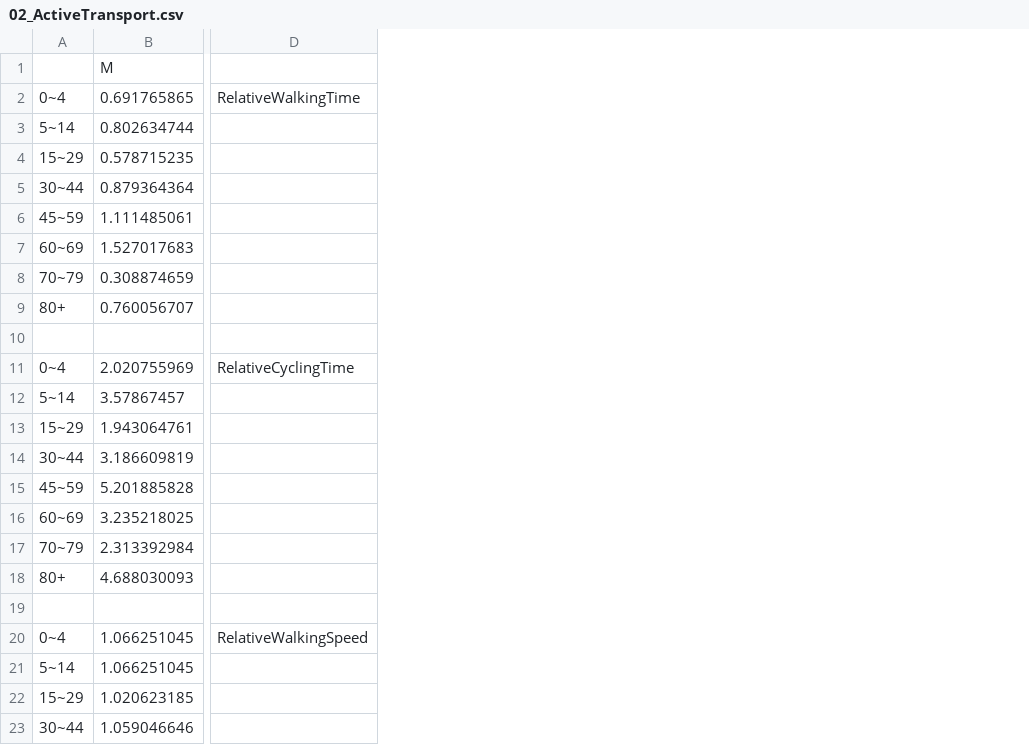
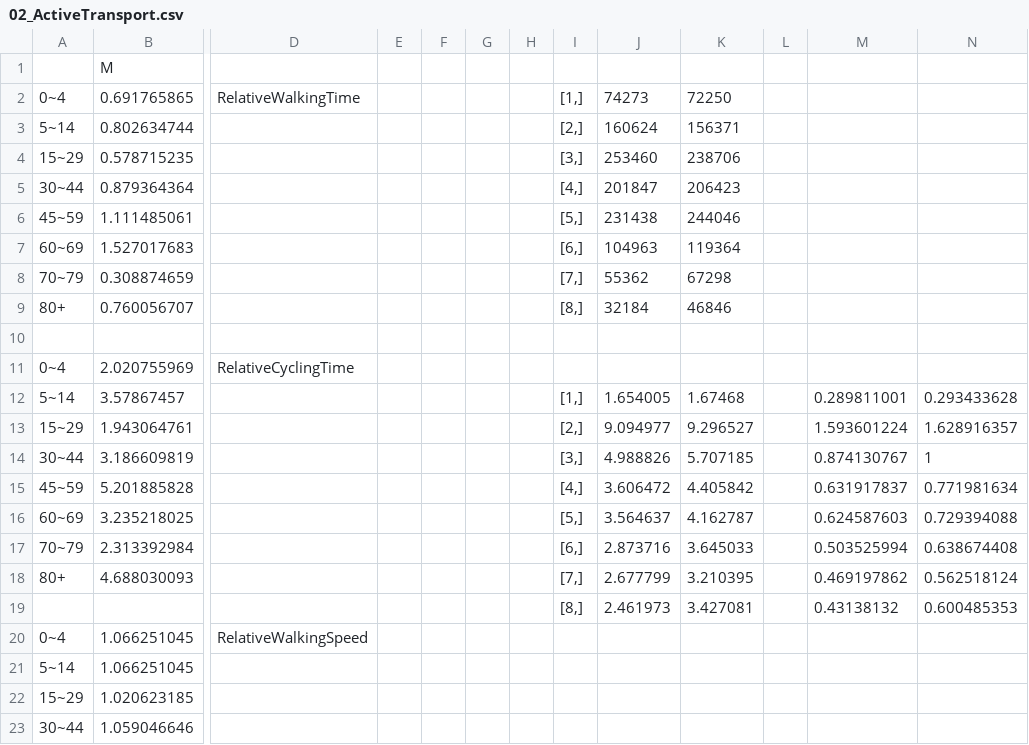
Before and after one commit to aakarner/ITHIM-Sacramento, a CSV file: 01_Data/03_Sacramento Case/02_ActiveTransport.csv, drawn as a sheet; only a part is shown, gaps mark what is left out; rows hold the shown columns only; the diff names each change by its address in the sheet, - before the commit and + after, or states it on an @@ line.

```diff
--- a/01_Data/03_Sacramento Case/02_ActiveTransport.csv
+++ b/01_Data/03_Sacramento Case/02_ActiveTransport.csv
+column E, empty
+column F, empty
+column G, empty
+column H, empty
+column I, rows 2-19: [1,] | [2,] | [3,] | [4,] | [5,] | [6,] | [7,] | [8,] |  |  | [1,] | [2,] | [3,] | [4,] | [5,] | [6,] | [7,] | [8,]
+column J, rows 2-19: 74273 | 160624 | 253460 | 201847 | 231438 | 104963 | 55362 | 32184 |  |  | 1.654005 | 9.094977 | 4.988826 | 3.606472 | 3.564637 | 2.873716 | 2.677799 | 2.461973
+column K, rows 2-19: 72250 | 156371 | 238706 | 206423 | 244046 | 119364 | 67298 | 46846 |  |  | 1.67468 | 9.296527 | 5.707185 | 4.405842 | 4.162787 | 3.645033 | 3.210395 | 3.427081
+column L, empty
+column M, rows 12-19: 0.289811001 | 1.593601224 | 0.874130767 | 0.631917837 | 0.624587603 | 0.503525994 | 0.469197862 | 0.43138132
+column N, rows 12-19: 0.293433628 | 1.628916357 | 1 | 0.771981634 | 0.729394088 | 0.638674408 | 0.562518124 | 0.600485353
-row 19: (empty)
+row 19:  |  |  |  |  |  |  | [8,] | 2.461973 | 3.427081 |  | 0.43138132 | 0.600485353
```
Also changed, not shown: 01_Data/04_Equity Analysis/11_baseline injury/injury baseline_NHW.csv, 01_Data/04_Equity Analysis/test_at_income.csv, 11 other files.
